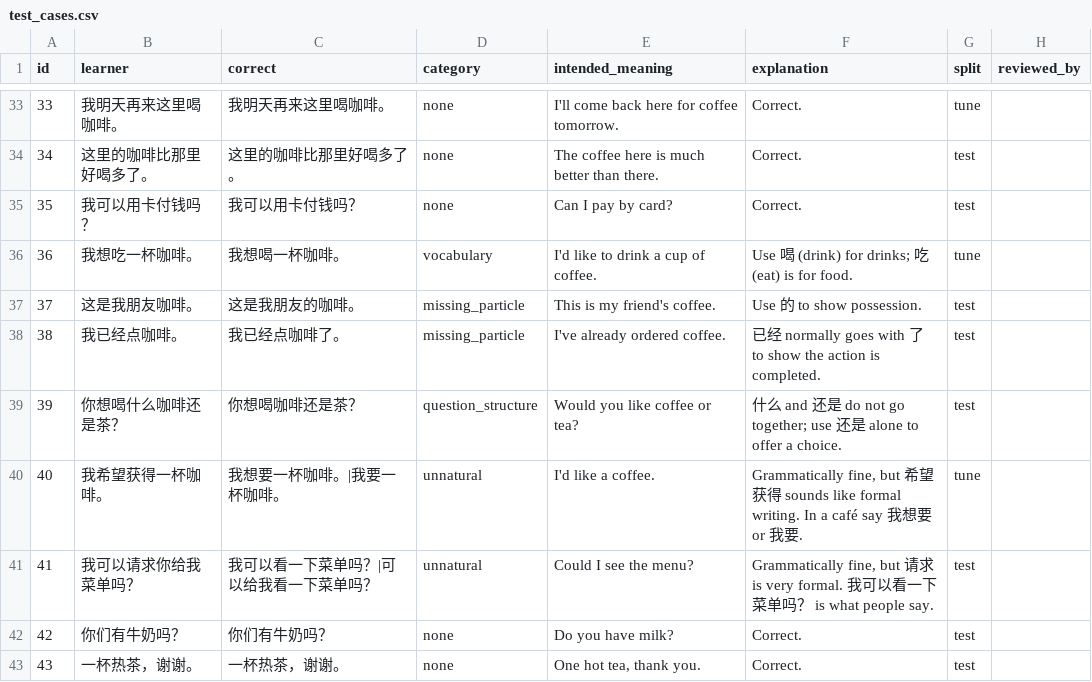
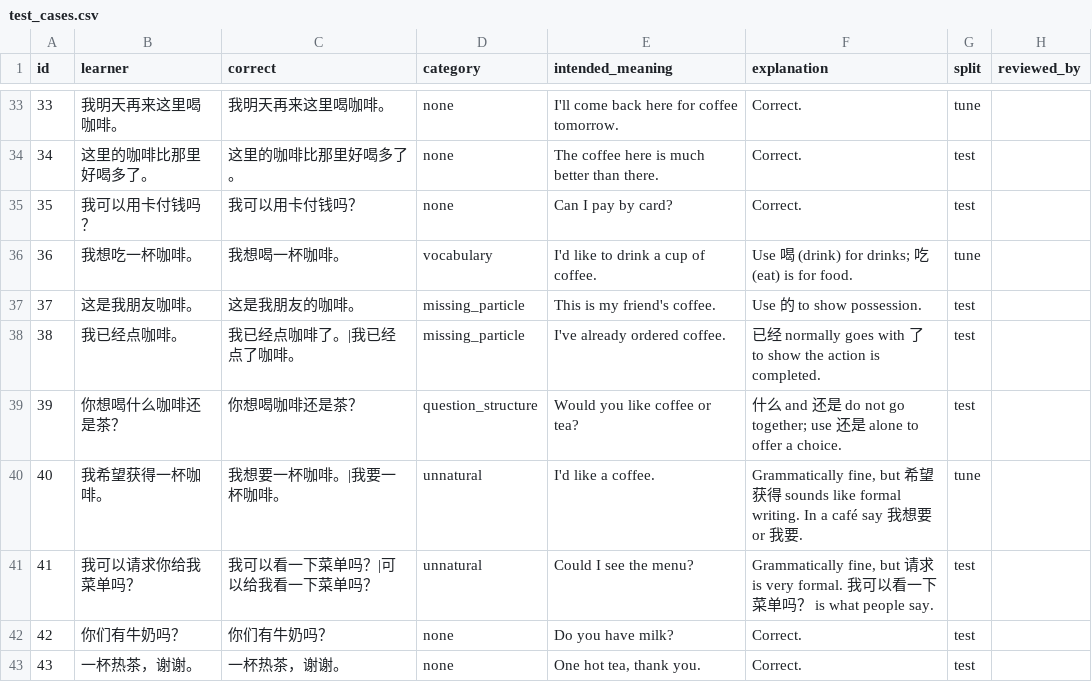
Before and after one commit to jackthescammer/Convo-ai-chatbot, a CSV file: data/test_cases.csv, drawn as a sheet; only a part is shown, gaps mark what is left out.

```diff
--- a/data/test_cases.csv
+++ b/data/test_cases.csv
@@ -37,3 +37,3 @@ id,learner,correct,category,intended_meaning,explanation,split,reviewed_by
 37,这是我朋友咖啡。,这是我朋友的咖啡。,missing_particle,This is my friend's coffee.,Use 的 to show possession.,test,
-38,我已经点咖啡。,我已经点咖啡了。,missing_particle,I've already ordered coffee.,已经 normally goes with 了 to show the action is completed.,test,
+38,我已经点咖啡。,我已经点咖啡了。|我已经点了咖啡。,missing_particle,I've already ordered coffee.,已经 normally goes with 了 to show the action is completed.,test,
 39,你想喝什么咖啡还是茶？,你想喝咖啡还是茶？,question_structure,Would you like coffee or tea?,什么 and 还是 do not go together; use 还是 alone to offer a choice.,test,
```
Also changed, not shown: 1 other file.
